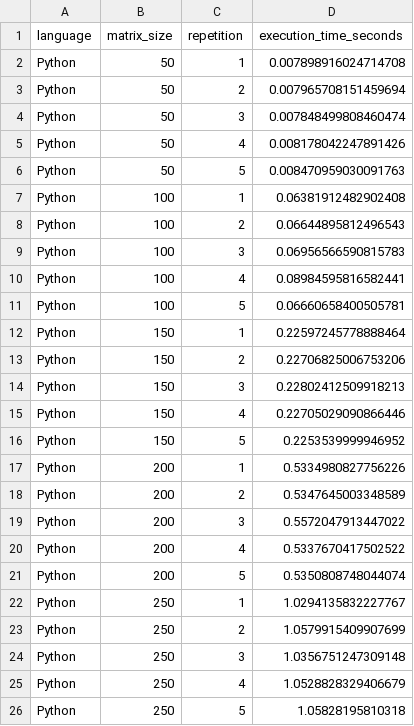
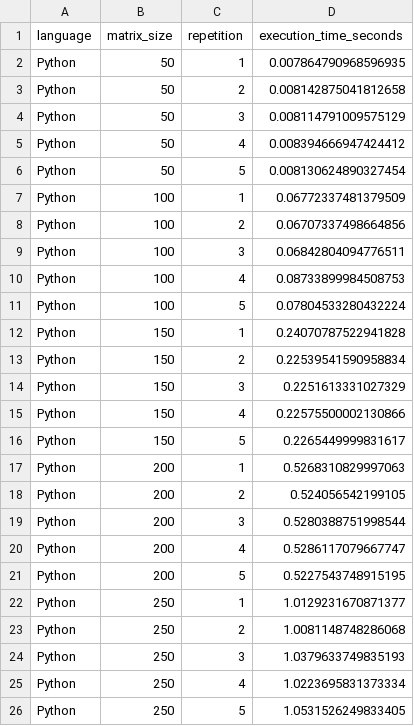
Before and after one commit to mariabaezz/big-data-assignment1, a CSV file: results/python_results.csv, drawn as a sheet.

```diff
--- a/results/python_results.csv
+++ b/results/python_results.csv
@@ -1,26 +1,26 @@
 language,matrix_size,repetition,execution_time_seconds
-Python,50,1,0.007898916024714708
-Python,50,2,0.007965708151459694
-Python,50,3,0.007848499808460474
-Python,50,4,0.008178042247891426
-Python,50,5,0.008470959030091763
-Python,100,1,0.06381912482902408
-Python,100,2,0.06644895812496543
-Python,100,3,0.06956566590815783
-Python,100,4,0.08984595816582441
-Python,100,5,0.06660658400505781
-Python,150,1,0.22597245778888464
-Python,150,2,0.22706825006753206
-Python,150,3,0.22802412509918213
-Python,150,4,0.22705029090866446
-Python,150,5,0.2253539999946952
-Python,200,1,0.5334980827756226
-Python,200,2,0.5347645003348589
-Python,200,3,0.5572047913447022
-Python,200,4,0.5337670417502522
-Python,200,5,0.5350808748044074
-Python,250,1,1.0294135832227767
-Python,250,2,1.0579915409907699
-Python,250,3,1.0356751247309148
-Python,250,4,1.0528828329406679
-Python,250,5,1.05828195810318
+Python,50,1,0.007864790968596935
+Python,50,2,0.008142875041812658
+Python,50,3,0.008114791009575129
+Python,50,4,0.008394666947424412
+Python,50,5,0.008130624890327454
+Python,100,1,0.06772337481379509
+Python,100,2,0.06707337498664856
+Python,100,3,0.06842804094776511
+Python,100,4,0.08733899984508753
+Python,100,5,0.07804533280432224
+Python,150,1,0.24070787522941828
+Python,150,2,0.22539541590958834
+Python,150,3,0.2251613331027329
+Python,150,4,0.22575500002130866
+Python,150,5,0.2265449999831617
+Python,200,1,0.5268310829997063
+Python,200,2,0.524056542199105
+Python,200,3,0.5280388751998544
+Python,200,4,0.5286117079667747
+Python,200,5,0.5227543748915195
+Python,250,1,1.0129231670871377
+Python,250,2,1.0081148748286068
+Python,250,3,1.0379633749835193
+Python,250,4,1.0223695831373334
+Python,250,5,1.0531526249833405
```
Also changed, not shown: results/c_results.csv, results/java_results.csv, 20 other files.
